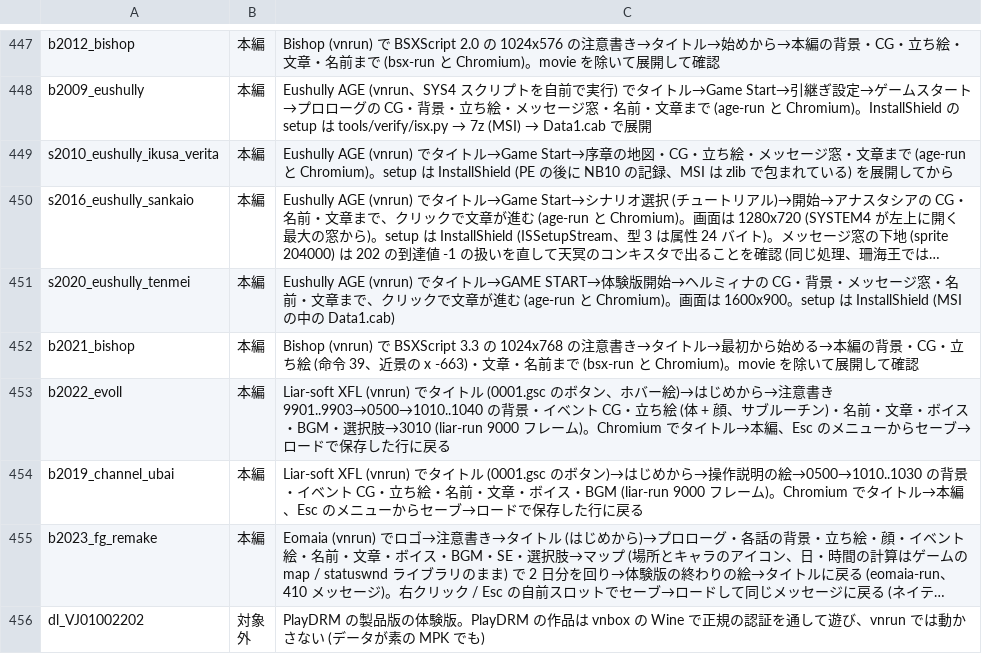
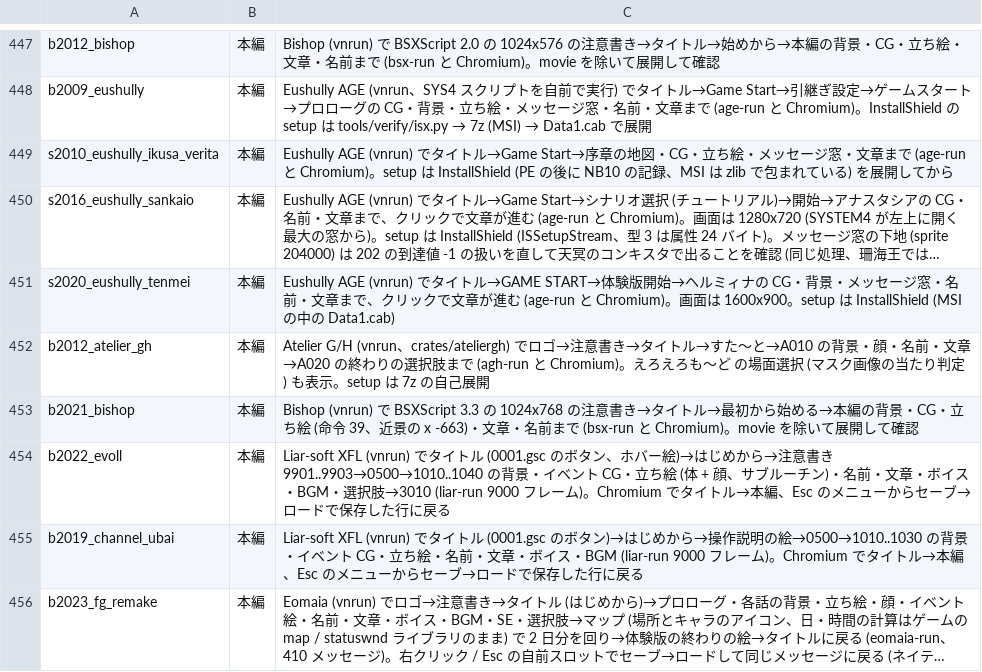
Before and after one commit to a-kaibu/vnrun, a TSV file: tools/verify/status.tsv, drawn as a sheet; only a part is shown, gaps mark what is left out; the shorter side is filled out with more unchanged rows; long unchanged cells end in …; the diff names each change by its address in the sheet, - before the commit and + after, or states it on an @@ line.

```diff
--- a/tools/verify/status.tsv
+++ b/tools/verify/status.tsv
+row 452: b2012_atelier_gh | 本編 | Atelier G/H (vnrun、crates/ateliergh) でロゴ→注意書き→タイトル→すた～と→A010 の背景・顔・名前・文章→A020 の終わりの選択肢まで (agh-run と Chromium)。えろえろも～ど の場面選択 (マスク画像の当たり判定) も表示。setup は 7z の自己展開
```
Also changed, not shown: tools/verify/targets.tsv, 19 other files.
